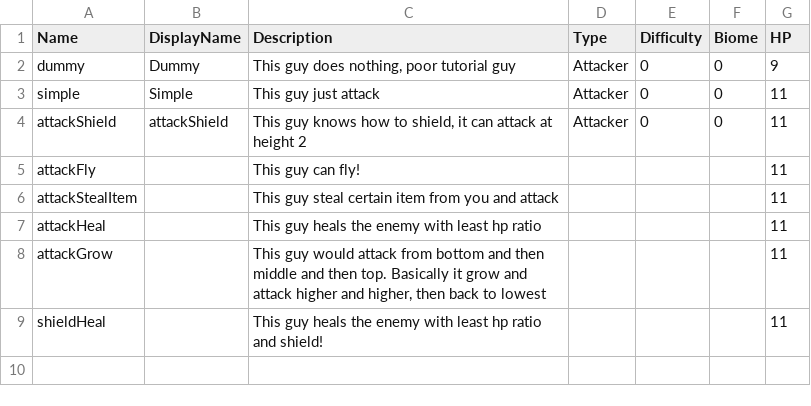
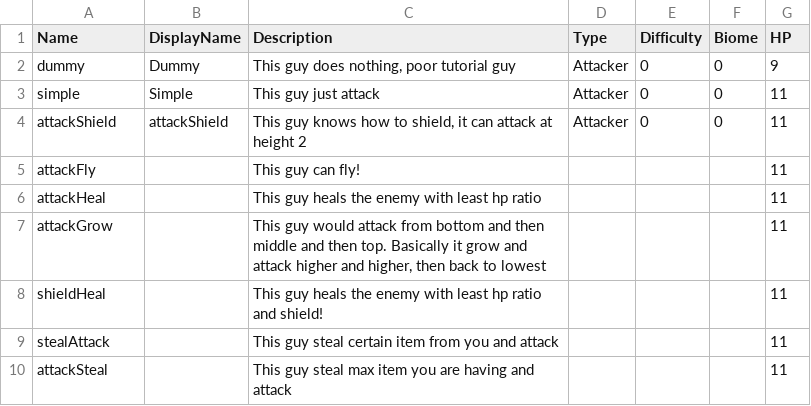
Before and after one commit to shshwdr/LuggageRL, a CSV file: Assets/Resources/csv/enemy.csv, drawn as a sheet.

Commit message:
enemy steal item

```diff
--- a/Assets/Resources/csv/enemy.csv
+++ b/Assets/Resources/csv/enemy.csv
@@ -5,3 +5,2 @@ attackShield,attackShield,"This guy knows how to shield, it can attack at height
 attackFly,,This guy can fly!,,,,11
-attackStealItem,,This guy steal certain item from you and attack,,,,11
 attackHeal,,This guy heals the enemy with least hp ratio,,,,11
@@ -9 +8,3 @@ attackGrow,,"This guy would attack from bottom and then middle and then top. Bas
 shieldHeal,,This guy heals the enemy with least hp ratio and shield!,,,,11
+stealAttack,,This guy steal certain item from you and attack,,,,11
+attackSteal,,This guy steal max item you are having and attack,,,,11
```
Also changed, not shown: 9 other files.
